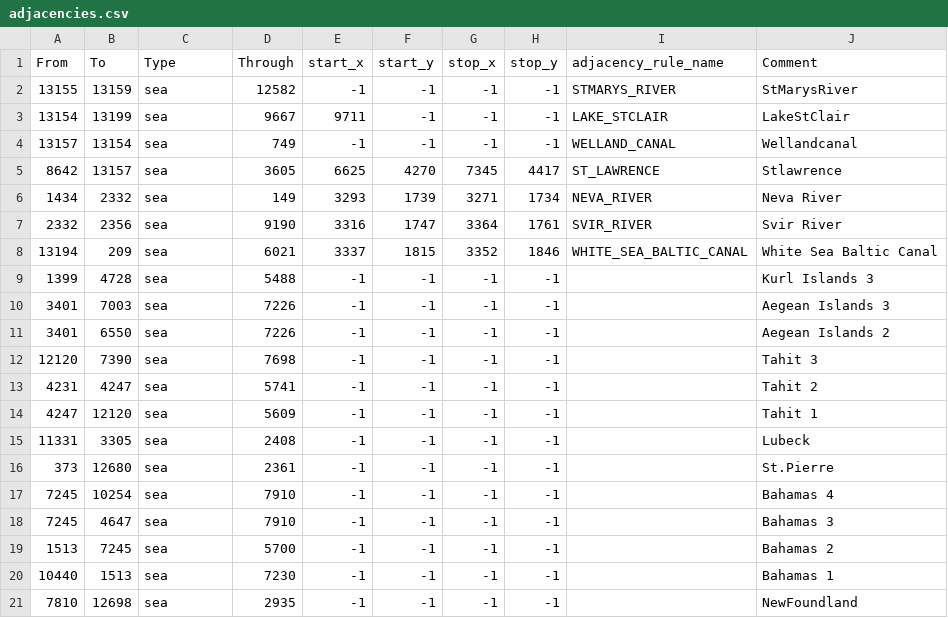
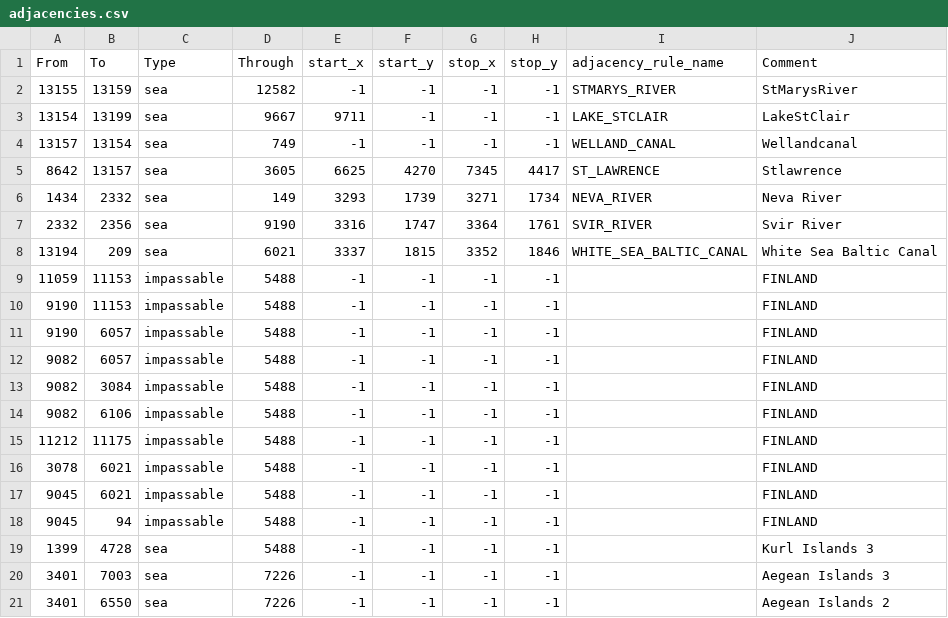
Before and after one commit to danteee2/Last_Stand, a CSV file: map/adjacencies.csv, drawn as a sheet; only a part is shown; the shorter side is filled out with more unchanged rows; the diff names each change by its address in the sheet, - before the commit and + after, or states it on an @@ line.

Commit message:
FINLAND NERF

```diff
--- a/map/adjacencies.csv
+++ b/map/adjacencies.csv
+row 9: 11059 | 11153 | impassable | 5488 | -1 | -1 | -1 | -1 |  | FINLAND
+row 10: 9190 | 11153 | impassable | 5488 | -1 | -1 | -1 | -1 |  | FINLAND
+row 11: 9190 | 6057 | impassable | 5488 | -1 | -1 | -1 | -1 |  | FINLAND
+row 12: 9082 | 6057 | impassable | 5488 | -1 | -1 | -1 | -1 |  | FINLAND
+row 13: 9082 | 3084 | impassable | 5488 | -1 | -1 | -1 | -1 |  | FINLAND
+row 14: 9082 | 6106 | impassable | 5488 | -1 | -1 | -1 | -1 |  | FINLAND
+row 15: 11212 | 11175 | impassable | 5488 | -1 | -1 | -1 | -1 |  | FINLAND
+row 16: 3078 | 6021 | impassable | 5488 | -1 | -1 | -1 | -1 |  | FINLAND
+row 17: 9045 | 6021 | impassable | 5488 | -1 | -1 | -1 | -1 |  | FINLAND
+row 18: 9045 | 94 | impassable | 5488 | -1 | -1 | -1 | -1 |  | FINLAND
```
Also changed, not shown: 4 other files.
